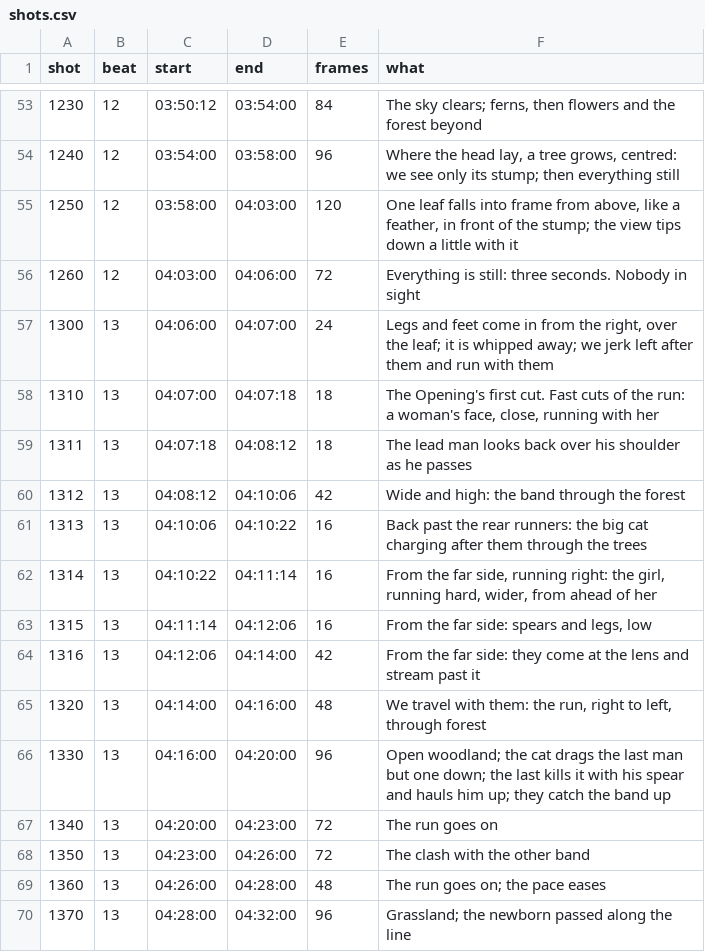
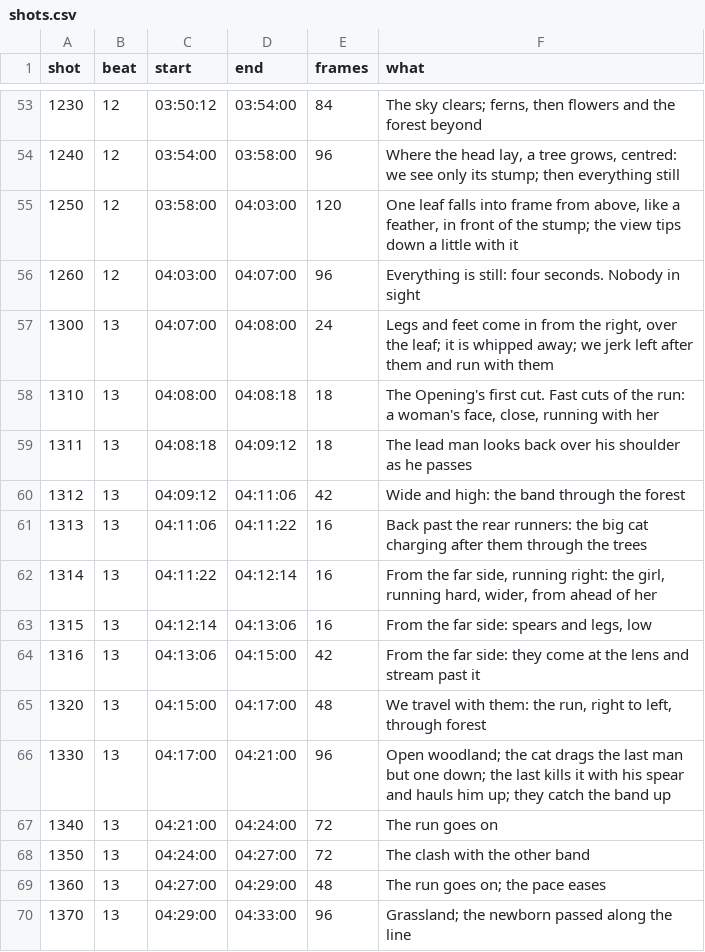
Before and after one commit to ceasy0/narratives, a CSV file: bible/production/opening/pipeline/shots.csv, drawn as a sheet; only a part is shown, gaps mark what is left out; the diff covers the shown part only.

```diff
--- a/bible/production/opening/pipeline/shots.csv
+++ b/bible/production/opening/pipeline/shots.csv
@@ -55,16 +55,16 @@ shot,beat,start,end,frames,what
 1250,12,03:58:00,04:03:00,120,"One leaf falls into frame from above, like a feather, in front of the stump; the view tips down a little with it"
-1260,12,04:03:00,04:06:00,72,Everything is still: three seconds. Nobody in sight
-1300,13,04:06:00,04:07:00,24,"Legs and feet come in from the right, over the leaf; it is whipped away; we jerk left after them and run with them"
-1310,13,04:07:00,04:07:18,18,"The Opening's first cut. Fast cuts of the run: a woman's face, close, running with her"
-1311,13,04:07:18,04:08:12,18,The lead man looks back over his shoulder as he passes
-1312,13,04:08:12,04:10:06,42,Wide and high: the band through the forest
-1313,13,04:10:06,04:10:22,16,Back past the rear runners: the big cat charging after them through the trees
-1314,13,04:10:22,04:11:14,16,"From the far side, running right: the girl, running hard, wider, from ahead of her"
-1315,13,04:11:14,04:12:06,16,"From the far side: spears and legs, low"
-1316,13,04:12:06,04:14:00,42,From the far side: they come at the lens and stream past it
-1320,13,04:14:00,04:16:00,48,"We travel with them: the run, right to left, through forest"
-1330,13,04:16:00,04:20:00,96,Open woodland; the cat drags the last man but one down; the last kills it with his spear and hauls him up; they catch the band up
-1340,13,04:20:00,04:23:00,72,The run goes on
-1350,13,04:23:00,04:26:00,72,The clash with the other band
-1360,13,04:26:00,04:28:00,48,The run goes on; the pace eases
-1370,13,04:28:00,04:32:00,96,Grassland; the newborn passed along the line
+1260,12,04:03:00,04:07:00,96,Everything is still: four seconds. Nobody in sight
+1300,13,04:07:00,04:08:00,24,"Legs and feet come in from the right, over the leaf; it is whipped away; we jerk left after them and run with them"
+1310,13,04:08:00,04:08:18,18,"The Opening's first cut. Fast cuts of the run: a woman's face, close, running with her"
+1311,13,04:08:18,04:09:12,18,The lead man looks back over his shoulder as he passes
+1312,13,04:09:12,04:11:06,42,Wide and high: the band through the forest
+1313,13,04:11:06,04:11:22,16,Back past the rear runners: the big cat charging after them through the trees
+1314,13,04:11:22,04:12:14,16,"From the far side, running right: the girl, running hard, wider, from ahead of her"
+1315,13,04:12:14,04:13:06,16,"From the far side: spears and legs, low"
+1316,13,04:13:06,04:15:00,42,From the far side: they come at the lens and stream past it
+1320,13,04:15:00,04:17:00,48,"We travel with them: the run, right to left, through forest"
+1330,13,04:17:00,04:21:00,96,Open woodland; the cat drags the last man but one down; the last kills it with his spear and hauls him up; they catch the band up
+1340,13,04:21:00,04:24:00,72,The run goes on
+1350,13,04:24:00,04:27:00,72,The clash with the other band
+1360,13,04:27:00,04:29:00,48,The run goes on; the pace eases
+1370,13,04:29:00,04:33:00,96,Grassland; the newborn passed along the line
```
Also changed, not shown: 21 edited cells elsewhere in this file, 15 other files.
